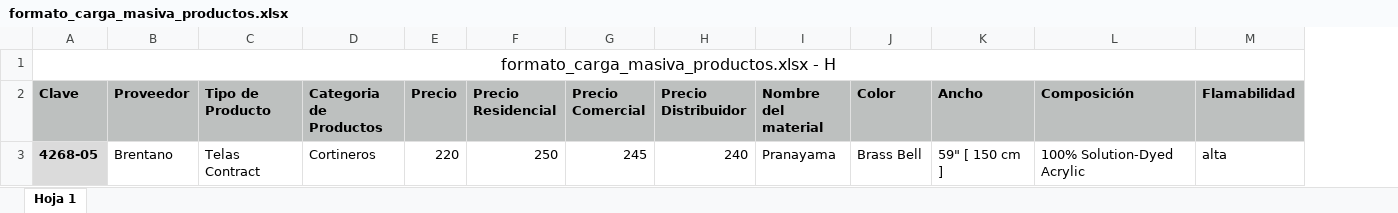
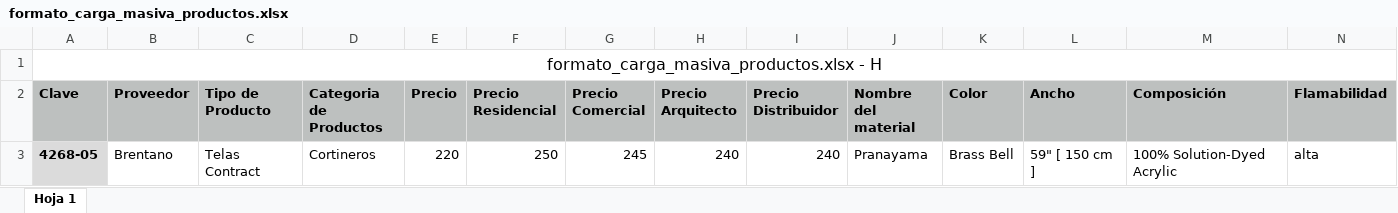
Before and after one commit to fjah90/mirror, an Excel workbook: public/archivos/formato_carga_masiva_productos.xlsx, sheet Hoja 1, drawn as a sheet; only a part is shown; values as stored, in another font and other column widths than the file's, no borders; removed rows and columns are numbered as before the commit, all else as after; the diff names each change by its address in the sheet, - before the commit and + after, or states it on an @@ line.

```diff
--- a/public/archivos/formato_carga_masiva_productos.xlsx (sheet Hoja 1)
+++ b/public/archivos/formato_carga_masiva_productos.xlsx (sheet Hoja 1)
+column H (Precio Arquitecto), row 3: 240
-A1:Y1 merged
+A1:Y1 merged
```
Also changed, not shown: public/archivos/formato_carga_masiva_productos_tapices.xlsx, 1 other file.
